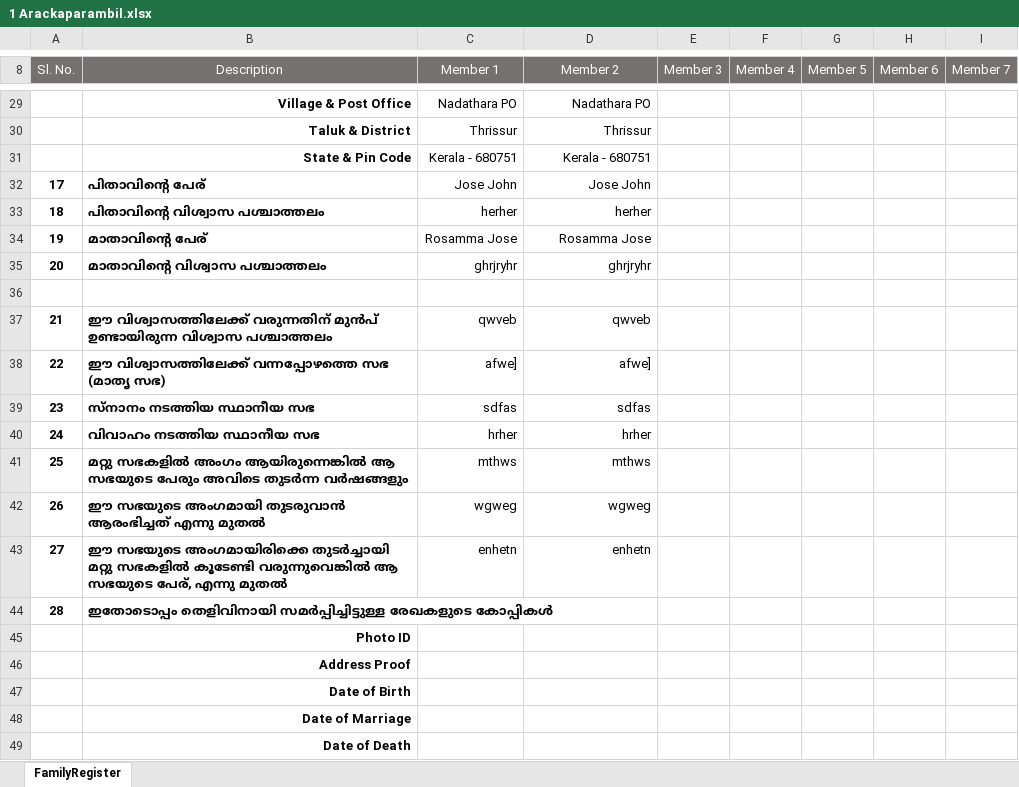
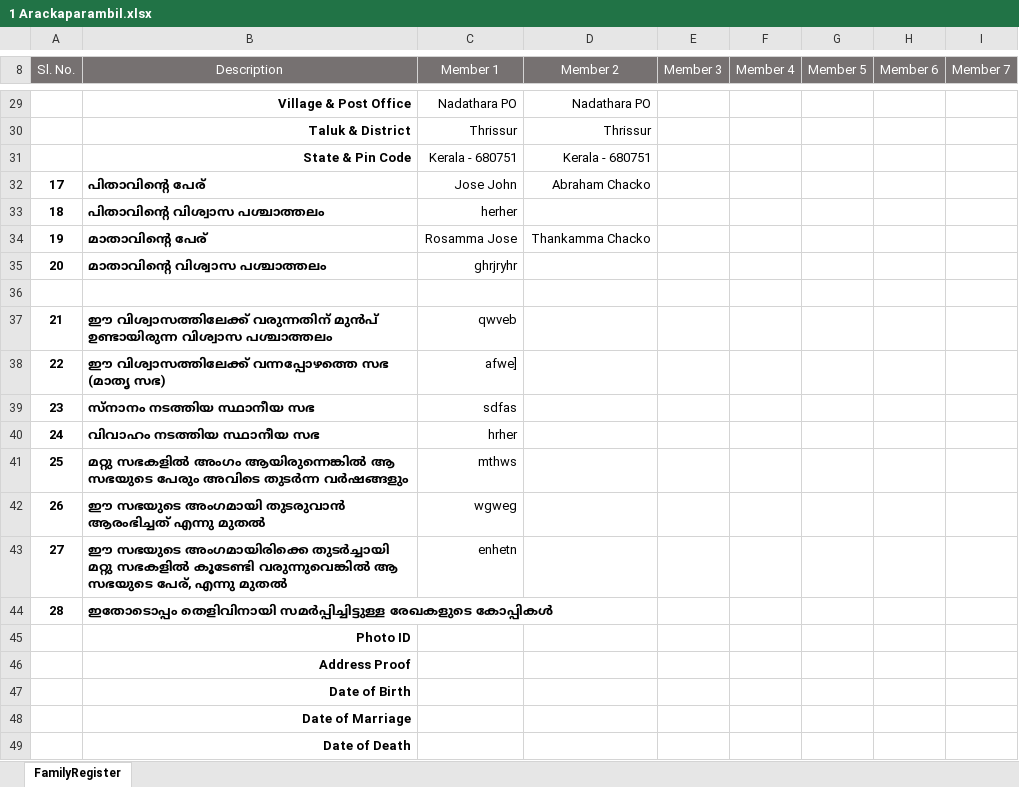
Before and after one commit to joe733/cbcefdb, an Excel workbook: accessdb/famSheets/1 Arackaparambil.xlsx, sheet FamilyRegister, drawn as a sheet; only a part is shown, gaps mark what is left out; values as stored, in another font and other column widths than the file's, no borders; table styles not drawn; the diff covers the shown part only; the diff names each change by its address in the sheet, - before the commit and + after, or states it on an @@ line.

```diff
--- a/accessdb/famSheets/1 Arackaparambil.xlsx (sheet FamilyRegister)
+++ b/accessdb/famSheets/1 Arackaparambil.xlsx (sheet FamilyRegister)
-D32 (Member 2): Jose John
+D32 (Member 2): Abraham Chacko
-D33 (Member 2): herher
+D33 (Member 2): (empty)
-D34 (Member 2): Rosamma Jose
+D34 (Member 2): Thankamma Chacko
-D35 (Member 2): ghrjryhr
+D35 (Member 2): (empty)
-D37 (Member 2): qwveb
+D37 (Member 2): (empty)
-D38 (Member 2): afwe]
+D38 (Member 2): (empty)
-D39 (Member 2): sdfas
+D39 (Member 2): (empty)
-D40 (Member 2): hrher
+D40 (Member 2): (empty)
-D41 (Member 2): mthws
+D41 (Member 2): (empty)
-D42 (Member 2): wgweg
+D42 (Member 2): (empty)
-D43 (Member 2): enhetn
+D43 (Member 2): (empty)
```
Also changed, not shown: 12 edited cells and cell formats elsewhere in this sheet, 2 other files.
